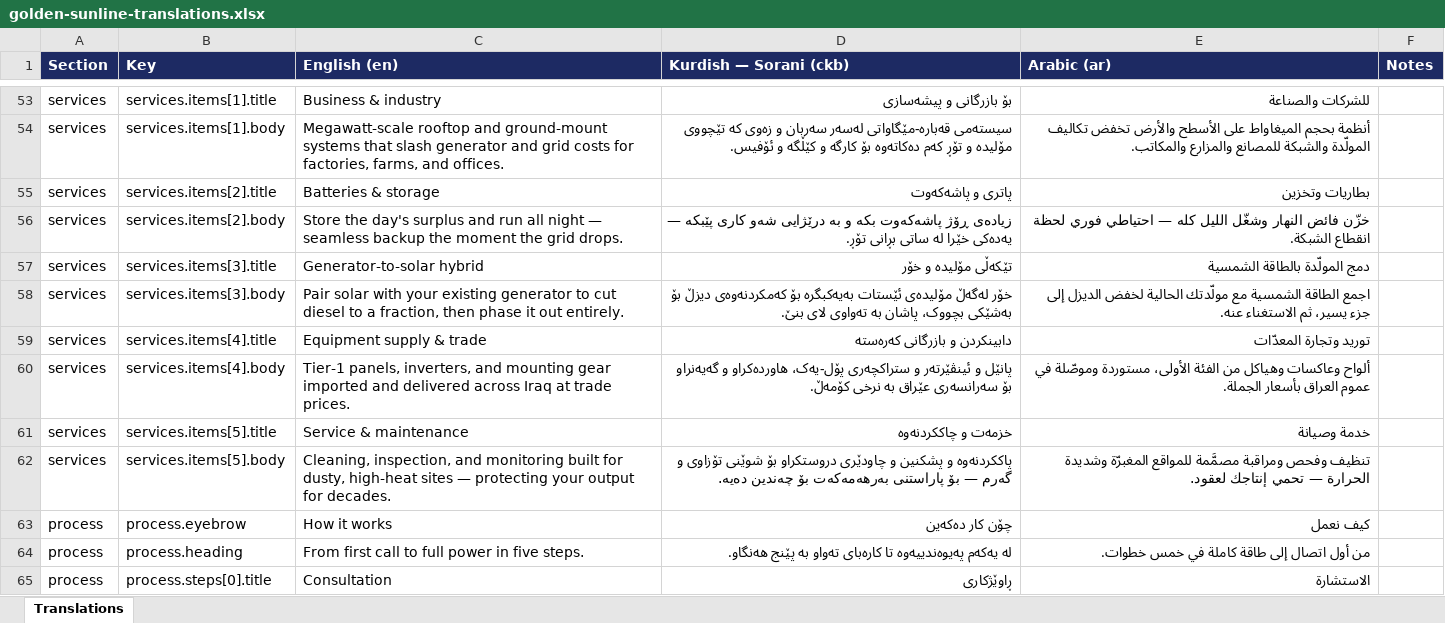
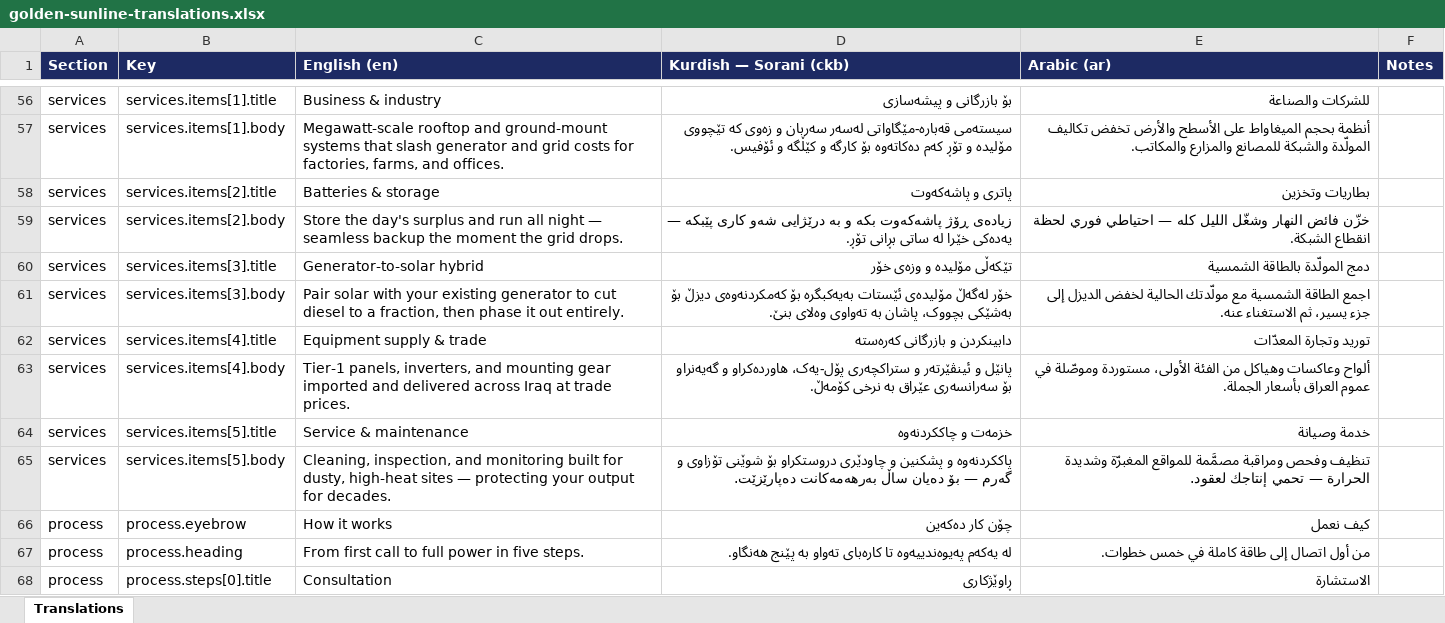
Before and after one commit to MiranKm/gsltrade-website, an Excel workbook: translations/golden-sunline-translations.xlsx, sheet Translations, drawn as a sheet; only a part is shown, gaps mark what is left out; values as stored, in another font and other column widths than the file's, no borders; addresses are those after the commit; the diff covers the shown part only; the diff names each change by its address in the sheet, - before the commit and + after, or states it on an @@ line.

Commit message:
updates the translations

```diff
--- a/translations/golden-sunline-translations.xlsx (sheet Translations)
+++ b/translations/golden-sunline-translations.xlsx (sheet Translations)
-D60 (Kurdish — Sorani (ckb)): تێکەڵی مۆلیدە و خۆر
+D60 (Kurdish — Sorani (ckb)): تێکەڵی مۆلیدە و وزەی خۆر
-D61 (Kurdish — Sorani (ckb)): …بە تەواوی لای بنێ.
+D61 (Kurdish — Sorani (ckb)): …بە تەواوی وەلای بنێ.
-D65 (Kurdish — Sorani (ckb)): …— بۆ پاراستنی بەرهەمەکەت بۆ چەندین دەیە.
+D65 (Kurdish — Sorani (ckb)): …— بۆ دەیان ساڵ بەرهەمەکانت دەپارێزێت.
```
Also changed, not shown: 36 added rows, 28 removed rows and 46 edited cells elsewhere in this sheet, 5 other files.
